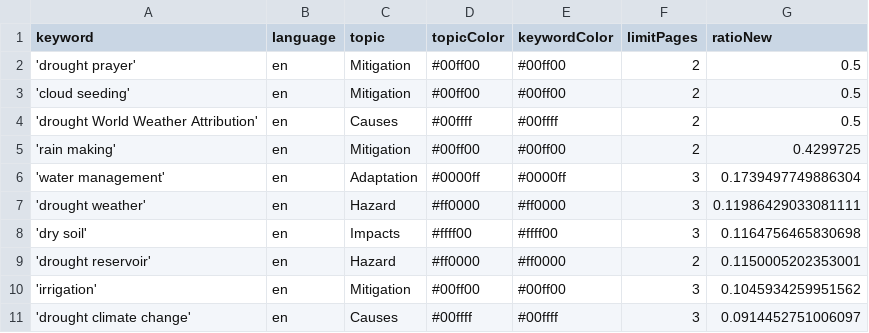
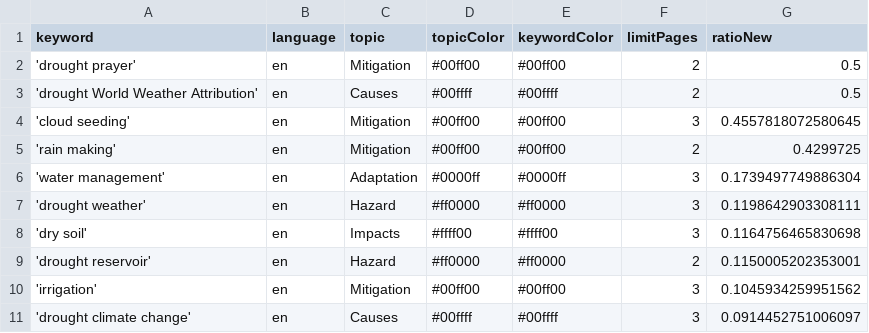
Before and after one commit to hb219-news/droughtIsComing, a CSV file: keywords.csv, drawn as a sheet.

```diff
--- a/keywords.csv
+++ b/keywords.csv
@@ -2,7 +2,7 @@ keyword,language,topic,topicColor,keywordColor,limitPages,ratioNew
 'drought prayer',en,Mitigation,#00ff00,#00ff00,2,0.5
-'cloud seeding',en,Mitigation,#00ff00,#00ff00,2,0.5
 'drought World Weather Attribution',en,Causes,#00ffff,#00ffff,2,0.5
+'cloud seeding',en,Mitigation,#00ff00,#00ff00,3,0.4557818072580645
 'rain making',en,Mitigation,#00ff00,#00ff00,2,0.4299725
 'water management',en,Adaptation,#0000ff,#0000ff,3,0.1739497749886304
-'drought weather',en,Hazard,#ff0000,#ff0000,3,0.11986429033081111
+'drought weather',en,Hazard,#ff0000,#ff0000,3,0.1198642903308111
 'dry soil',en,Impacts,#ffff00,#ffff00,3,0.1164756465830698
```
Also changed, not shown: 1 other file.
